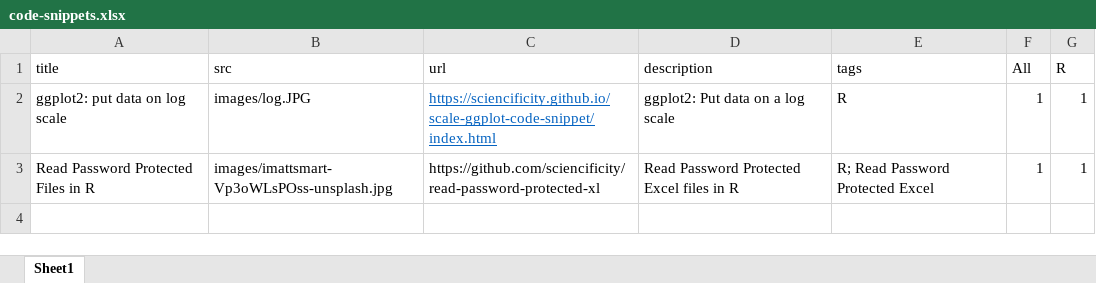
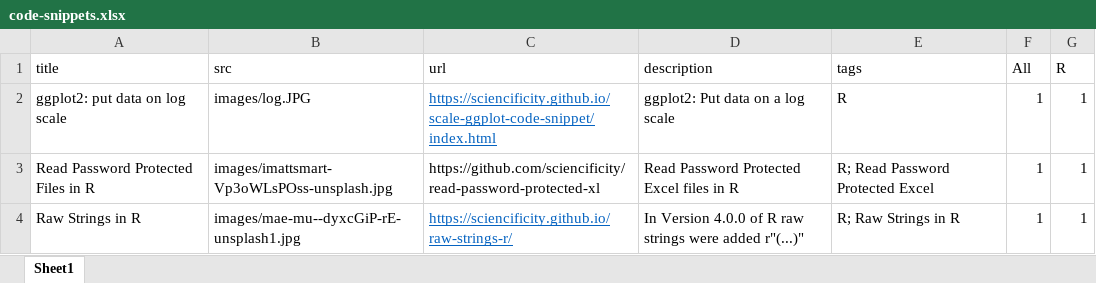
Before and after one commit to sciencificity/Blog_Vebash, an Excel workbook: _site/content/code-snippets.xlsx, sheet Sheet1, drawn as a sheet; values as stored, in another font and other column widths than the file's, no borders; the diff names each change by its address in the sheet, - before the commit and + after, or states it on an @@ line.

Commit message:
added code snippet for raw files in R

```diff
--- a/_site/content/code-snippets.xlsx (sheet Sheet1)
+++ b/_site/content/code-snippets.xlsx (sheet Sheet1)
+row 4: Raw Strings in R | images/mae-mu--dyxcGiP-rE-unsplash1.jpg | https://sciencificity.github.io/raw-strings-r/ | In Version 4.0.0 of R raw strings were added r"(...)" | R; Raw Strings in R | 1 | 1
```
Also changed, not shown: content/code-snippets.xlsx, 8 other files.
